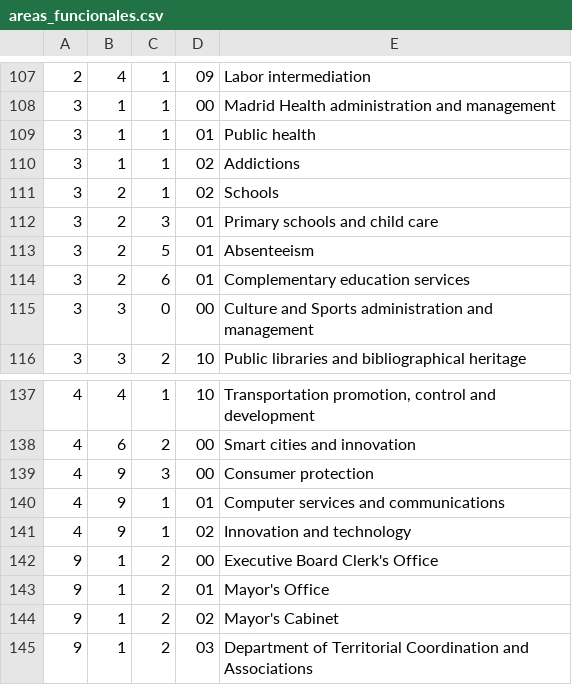
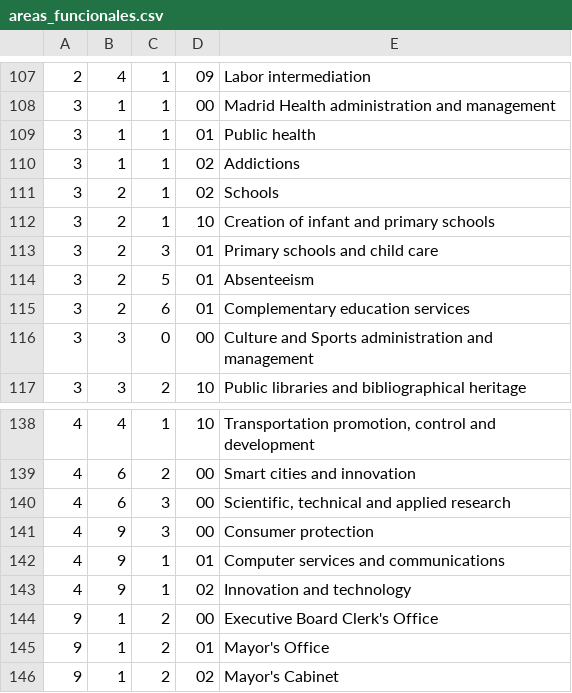
Before and after one commit to esebastian/presupuesto-madrid, a CSV file: data/en/areas_funcionales.csv, drawn as a sheet; only a part is shown, gaps mark what is left out; the shorter side is filled out with more unchanged rows.

```diff
--- a/data/en/areas_funcionales.csv
+++ b/data/en/areas_funcionales.csv
@@ -111,2 +111,3 @@
 3;2;1;02;Schools
+3;2;1;10;Creation of infant and primary schools
 3;2;3;01;Primary schools and child care
@@ -138,2 +139,3 @@
 4;6;2;00;Smart cities and innovation
+4;6;3;00;"Scientific, technical and applied research"
 4;9;3;00;Consumer protection
```
Also changed, not shown: data/es/areas_funcionales.csv, 3 other files.
